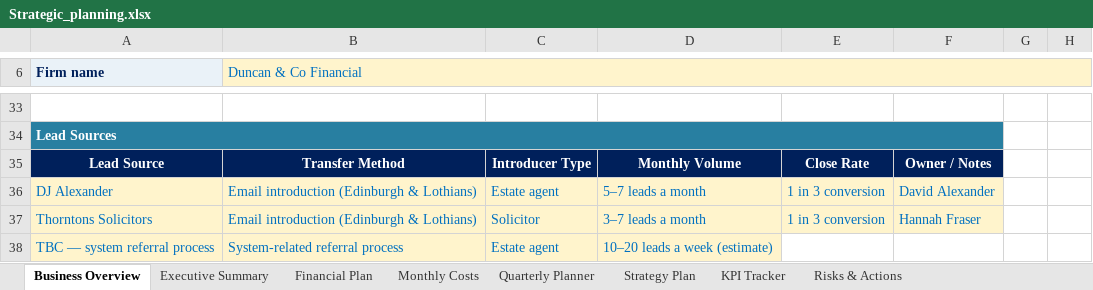
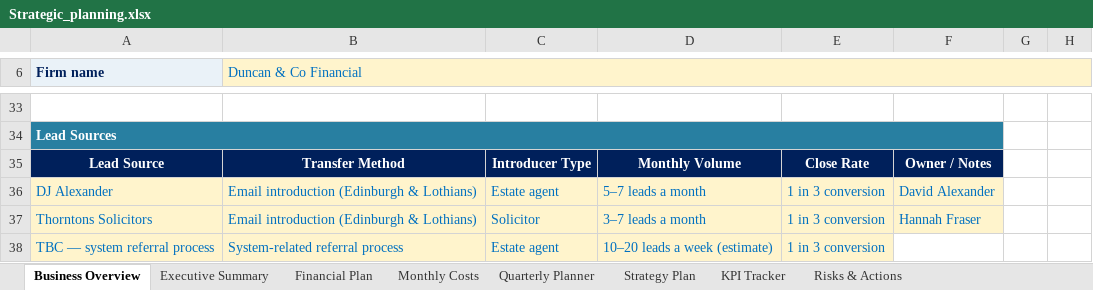
Before and after one commit to boab21mac/plugins, an Excel workbook: duncan-and-co-planning/Strategic_planning.xlsx, sheet Business Overview, drawn as a sheet; only a part is shown, gaps mark what is left out; values as stored, in another font and other column widths than the file's, no borders; the diff names each change by its address in the sheet, - before the commit and + after, or states it on an @@ line.

```diff
--- a/duncan-and-co-planning/Strategic_planning.xlsx (sheet Business Overview)
+++ b/duncan-and-co-planning/Strategic_planning.xlsx (sheet Business Overview)
-E38: (empty)
+E38: 1 in 3 conversion
-E38 fill: none
+E38 fill: #FFF4CC
```
